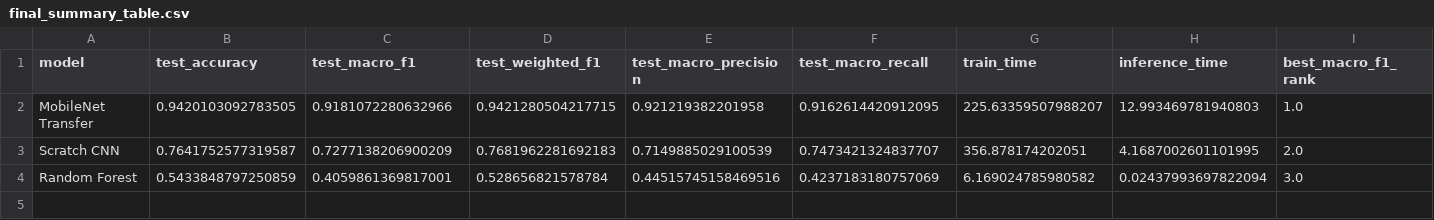
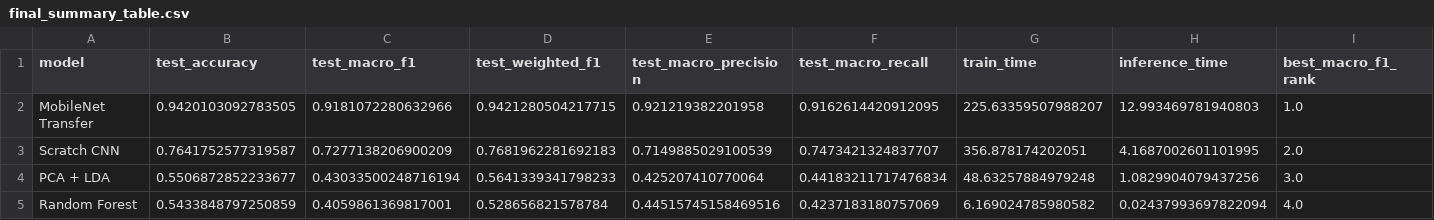
Before and after one commit to TheoD20/Waste-Classification-ML, a CSV file: final_evaluation/final_summary_table.csv, drawn as a sheet.

```diff
--- a/final_evaluation/final_summary_table.csv
+++ b/final_evaluation/final_summary_table.csv
@@ -3,2 +3,3 @@ MobileNet Transfer,0.9420103092783505,0.9181072280632966,0.9421280504217715,0.92
 Scratch CNN,0.7641752577319587,0.7277138206900209,0.7681962281692183,0.7149885029100539,0.7473421324837707,356.878174202051,4.1687002601101995,2.0
-Random Forest,0.5433848797250859,0.4059861369817001,0.528656821578784,0.44515745158469516,0.4237183180757069,6.169024785980582,0.02437993697822094,3.0
+PCA + LDA,0.5506872852233677,0.43033500248716194,0.5641339341798233,0.425207410770064,0.44183211717476834,48.63257884979248,1.0829904079437256,3.0
+Random Forest,0.5433848797250859,0.4059861369817001,0.528656821578784,0.44515745158469516,0.4237183180757069,6.169024785980582,0.02437993697822094,4.0
```
Also changed, not shown: final_evaluation/overall_metrics_comparison.csv, final_evaluation/per_class_f1.csv, 8 other files.
